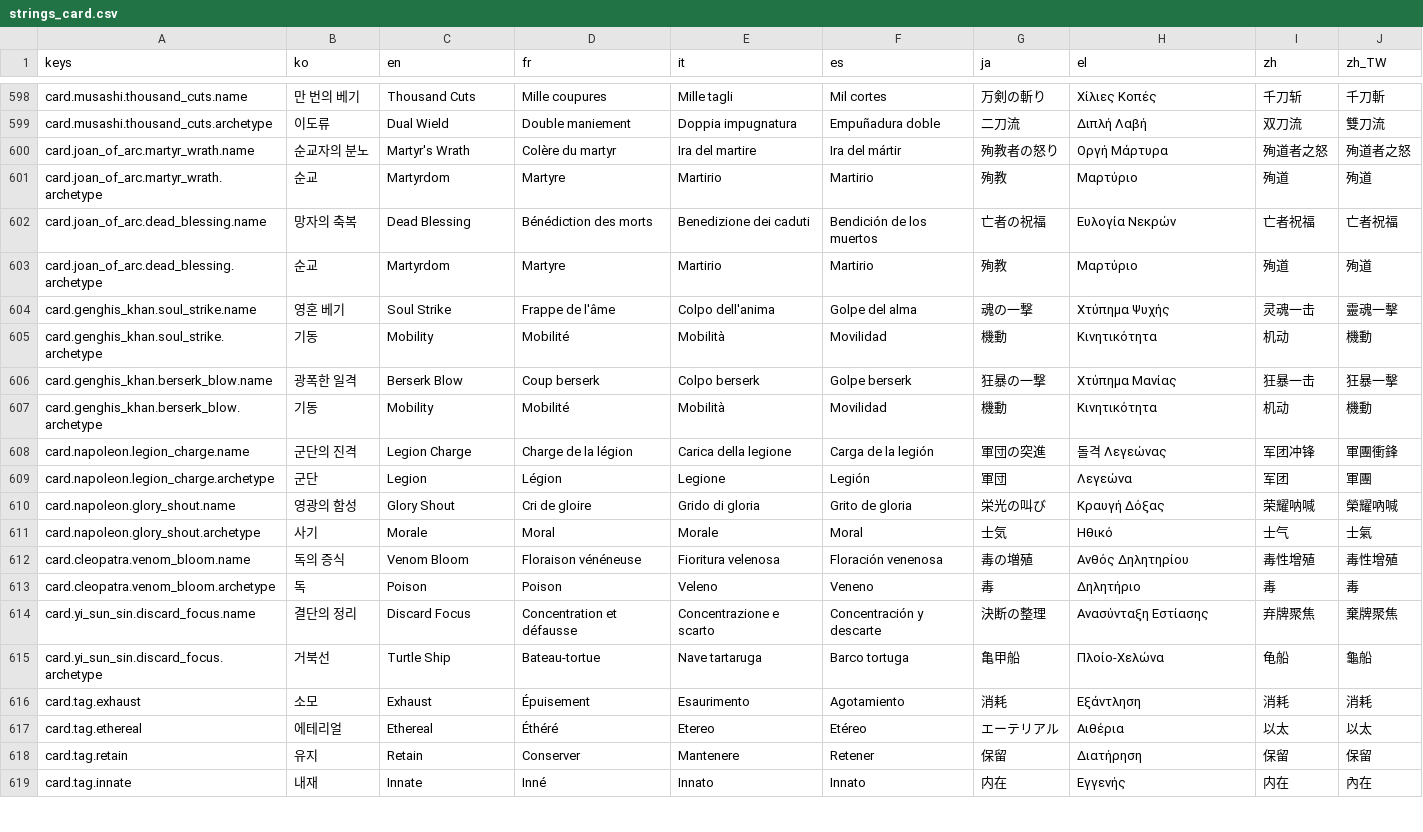
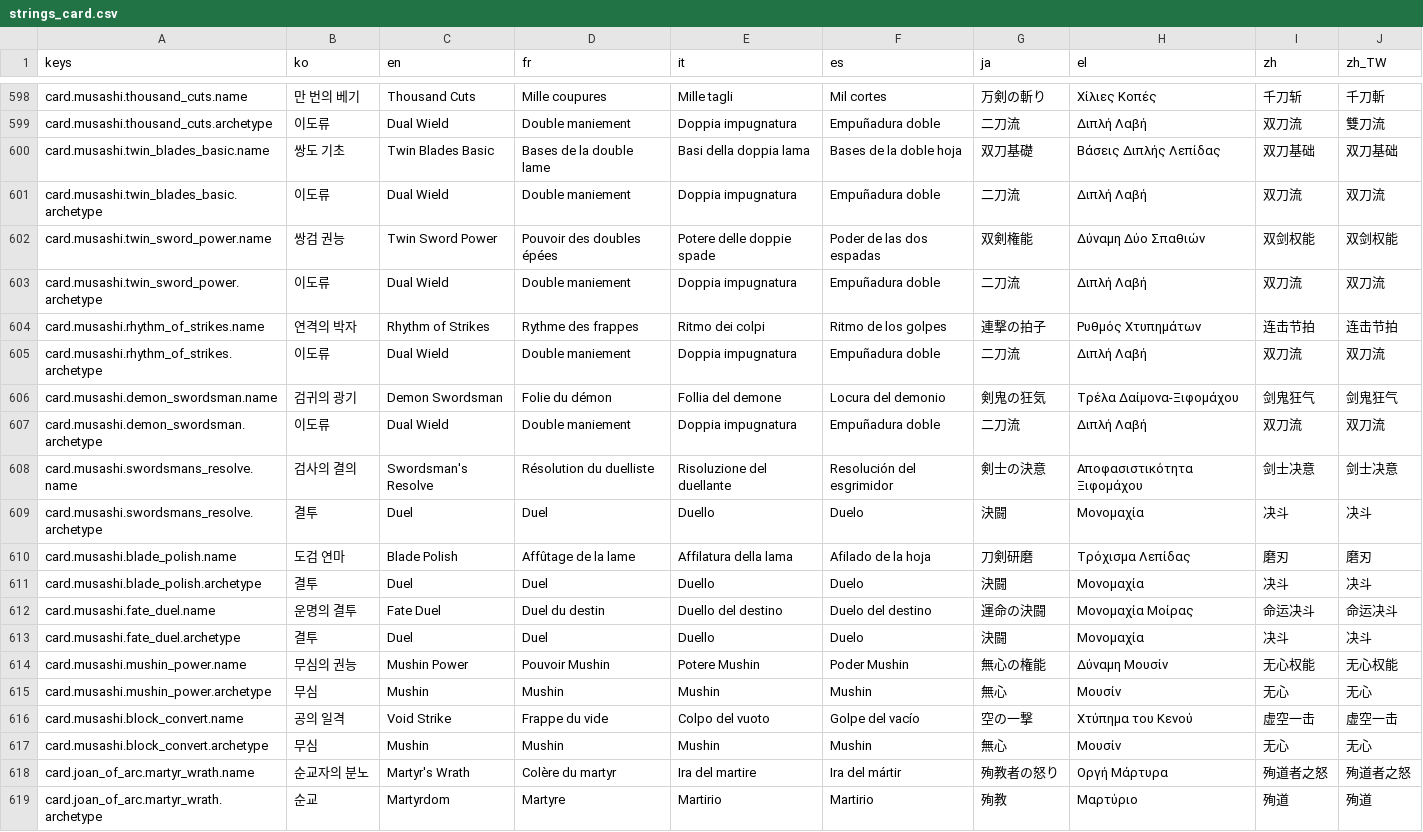
Before and after one commit to l980l/stsl, a CSV file: resources/translations/strings_card.csv, drawn as a sheet; only a part is shown, gaps mark what is left out; the shorter side is filled out with more unchanged rows; the diff names each change by its address in the sheet, - before the commit and + after, or states it on an @@ line.

```diff
--- a/resources/translations/strings_card.csv
+++ b/resources/translations/strings_card.csv
+row 600: card.musashi.twin_blades_basic.name | 쌍도 기초 | Twin Blades Basic | Bases de la double lame | Basi della doppia lama | Bases de la doble hoja | 双刀基礎 | Βάσεις Διπλής Λεπίδας | 双刀基础 | 双刀基础
+row 601: card.musashi.twin_blades_basic.archetype | 이도류 | Dual Wield | Double maniement | Doppia impugnatura | Empuñadura doble | 二刀流 | Διπλή Λαβή | 双刀流 | 双刀流
+row 602: card.musashi.twin_sword_power.name | 쌍검 권능 | Twin Sword Power | Pouvoir des doubles épées | Potere delle doppie spade | Poder de las dos espadas | 双剣権能 | Δύναμη Δύο Σπαθιών | 双剑权能 | 双剑权能
+row 603: card.musashi.twin_sword_power.archetype | 이도류 | Dual Wield | Double maniement | Doppia impugnatura | Empuñadura doble | 二刀流 | Διπλή Λαβή | 双刀流 | 双刀流
+row 604: card.musashi.rhythm_of_strikes.name | 연격의 박자 | Rhythm of Strikes | Rythme des frappes | Ritmo dei colpi | Ritmo de los golpes | 連撃の拍子 | Ρυθμός Χτυπημάτων | 连击节拍 | 连击节拍
+row 605: card.musashi.rhythm_of_strikes.archetype | 이도류 | Dual Wield | Double maniement | Doppia impugnatura | Empuñadura doble | 二刀流 | Διπλή Λαβή | 双刀流 | 双刀流
+row 606: card.musashi.demon_swordsman.name | 검귀의 광기 | Demon Swordsman | Folie du démon | Follia del demone | Locura del demonio | 剣鬼の狂気 | Τρέλα Δαίμονα-Ξιφομάχου | 剑鬼狂气 | 剑鬼狂气
+row 607: card.musashi.demon_swordsman.archetype | 이도류 | Dual Wield | Double maniement | Doppia impugnatura | Empuñadura doble | 二刀流 | Διπλή Λαβή | 双刀流 | 双刀流
+row 608: card.musashi.swordsmans_resolve.name | 검사의 결의 | Swordsman's Resolve | Résolution du duelliste | Risoluzione del duellante | Resolución del esgrimidor | 剣士の決意 | Αποφασιστικότητα Ξιφομάχου | 剑士决意 | 剑士决意
+row 609: card.musashi.swordsmans_resolve.archetype | 결투 | Duel | Duel | Duello | Duelo | 決闘 | Μονομαχία | 决斗 | 决斗
+row 610: card.musashi.blade_polish.name | 도검 연마 | Blade Polish | Affûtage de la lame | Affilatura della lama | Afilado de la hoja | 刀剣研磨 | Τρόχισμα Λεπίδας | 磨刃 | 磨刃
+row 611: card.musashi.blade_polish.archetype | 결투 | Duel | Duel | Duello | Duelo | 決闘 | Μονομαχία | 决斗 | 决斗
+row 612: card.musashi.fate_duel.name | 운명의 결투 | Fate Duel | Duel du destin | Duello del destino | Duelo del destino | 運命の決闘 | Μονομαχία Μοίρας | 命运决斗 | 命运决斗
+row 613: card.musashi.fate_duel.archetype | 결투 | Duel | Duel | Duello | Duelo | 決闘 | Μονομαχία | 决斗 | 决斗
+row 614: card.musashi.mushin_power.name | 무심의 권능 | Mushin Power | Pouvoir Mushin | Potere Mushin | Poder Mushin | 無心の権能 | Δύναμη Μουσίν | 无心权能 | 无心权能
+row 615: card.musashi.mushin_power.archetype | 무심 | Mushin | Mushin | Mushin | Mushin | 無心 | Μουσίν | 无心 | 无心
+row 616: card.musashi.block_convert.name | 공의 일격 | Void Strike | Frappe du vide | Colpo del vuoto | Golpe del vacío | 空の一撃 | Χτύπημα του Κενού | 虚空一击 | 虚空一击
+row 617: card.musashi.block_convert.archetype | 무심 | Mushin | Mushin | Mushin | Mushin | 無心 | Μουσίν | 无心 | 无心
```
Also changed, not shown: resources/translations/strings_battle.csv, 3 other files.
